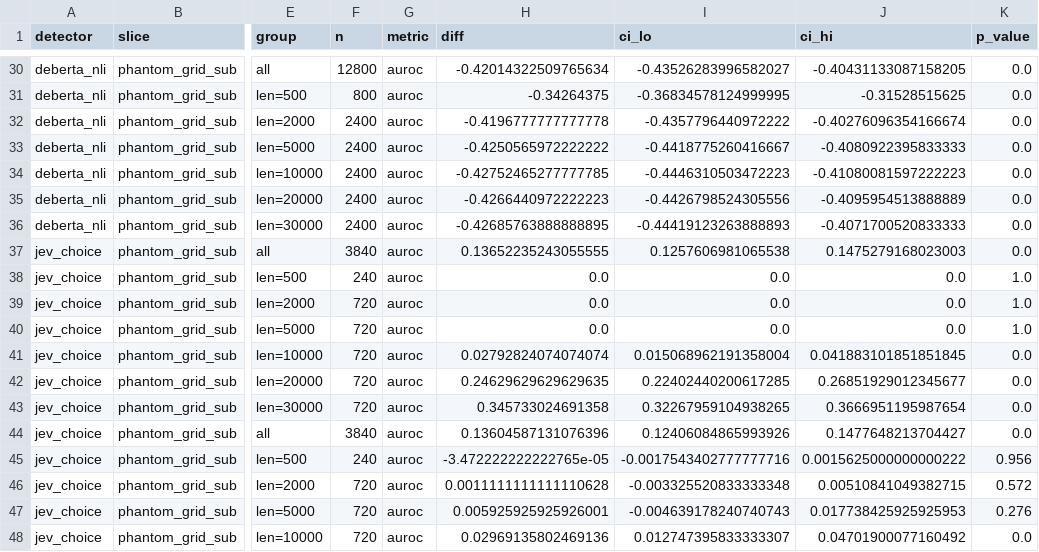
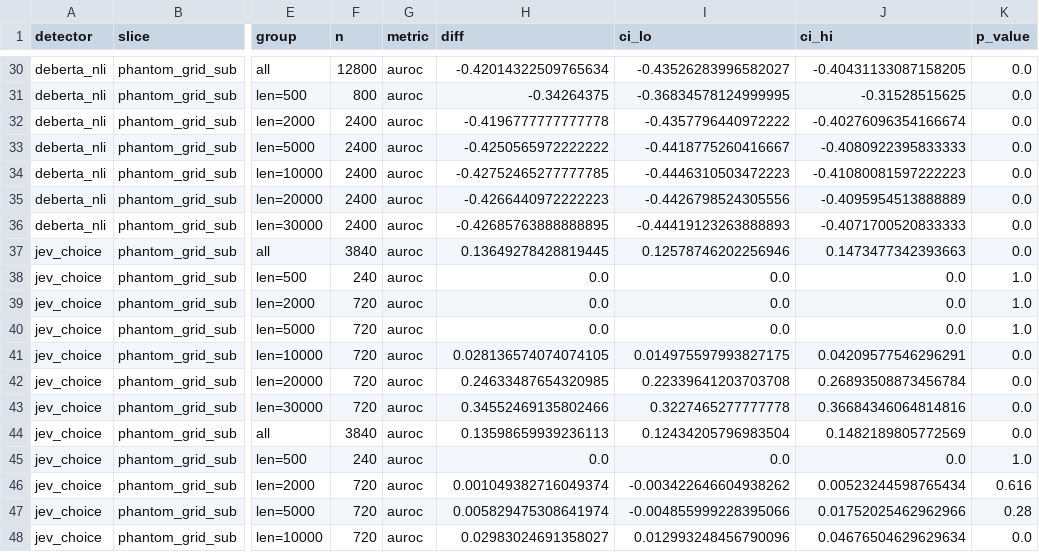
Before and after one commit to vaishnav-16/llm-hallucination-detection, a CSV file: artifacts/metrics/comparisons.csv, drawn as a sheet; only a part is shown, gaps mark what is left out; the diff covers the shown part only; the diff names each change by its address in the sheet, - before the commit and + after, or states it on an @@ line.

```diff
--- a/artifacts/metrics/comparisons.csv
+++ b/artifacts/metrics/comparisons.csv
-H37 (diff): 0.13652235243055555
+H37 (diff): 0.13649278428819445
-I37 (ci_lo): 0.1257606981065538
+I37 (ci_lo): 0.12578746202256946
-J37 (ci_hi): 0.1475279168023003
+J37 (ci_hi): 0.1473477342393663
-H41 (diff): 0.02792824074074074
+H41 (diff): 0.028136574074074105
-I41 (ci_lo): 0.015068962191358004
+I41 (ci_lo): 0.014975597993827175
-J41 (ci_hi): 0.041883101851851845
+J41 (ci_hi): 0.04209577546296291
-H42 (diff): 0.24629629629629635
+H42 (diff): 0.24633487654320985
-I42 (ci_lo): 0.22402440200617285
+I42 (ci_lo): 0.22339641203703708
-J42 (ci_hi): 0.26851929012345677
+J42 (ci_hi): 0.26893508873456784
-H43 (diff): 0.345733024691358
+H43 (diff): 0.34552469135802466
-I43 (ci_lo): 0.32267959104938265
+I43 (ci_lo): 0.3227465277777778
-J43 (ci_hi): 0.3666951195987654
+J43 (ci_hi): 0.36684346064814816
-H44 (diff): 0.13604587131076396
+H44 (diff): 0.13598659939236113
-I44 (ci_lo): 0.12406084865993926
+I44 (ci_lo): 0.12434205796983504
-J44 (ci_hi): 0.1477648213704427
+J44 (ci_hi): 0.1482189805772569
-H45 (diff): -3.472222222222765e-05
+H45 (diff): 0.0
-I45 (ci_lo): -0.0017543402777777716
+I45 (ci_lo): 0.0
-J45 (ci_hi): 0.0015625000000000222
+J45 (ci_hi): 0.0
-K45 (p_value): 0.956
+K45 (p_value): 1.0
-H46 (diff): 0.0011111111111110628
+H46 (diff): 0.001049382716049374
-I46 (ci_lo): -0.003325520833333348
+I46 (ci_lo): -0.003422646604938262
-J46 (ci_hi): 0.00510841049382715
+J46 (ci_hi): 0.00523244598765434
-K46 (p_value): 0.572
+K46 (p_value): 0.616
-H47 (diff): 0.005925925925926001
+H47 (diff): 0.005829475308641974
-I47 (ci_lo): -0.004639178240740743
+I47 (ci_lo): -0.004855999228395066
-J47 (ci_hi): 0.017738425925925953
+J47 (ci_hi): 0.01752025462962966
-K47 (p_value): 0.276
+K47 (p_value): 0.28
-H48 (diff): 0.02969135802469136
+H48 (diff): 0.02983024691358027
-I48 (ci_lo): 0.012747395833333307
+I48 (ci_lo): 0.012993248456790096
-J48 (ci_hi): 0.04701900077160492
+J48 (ci_hi): 0.04676504629629634
```
Also changed, not shown: 7 added rows and 78 edited cells elsewhere in this file, artifacts/metrics/headline.csv, 24 other files.
